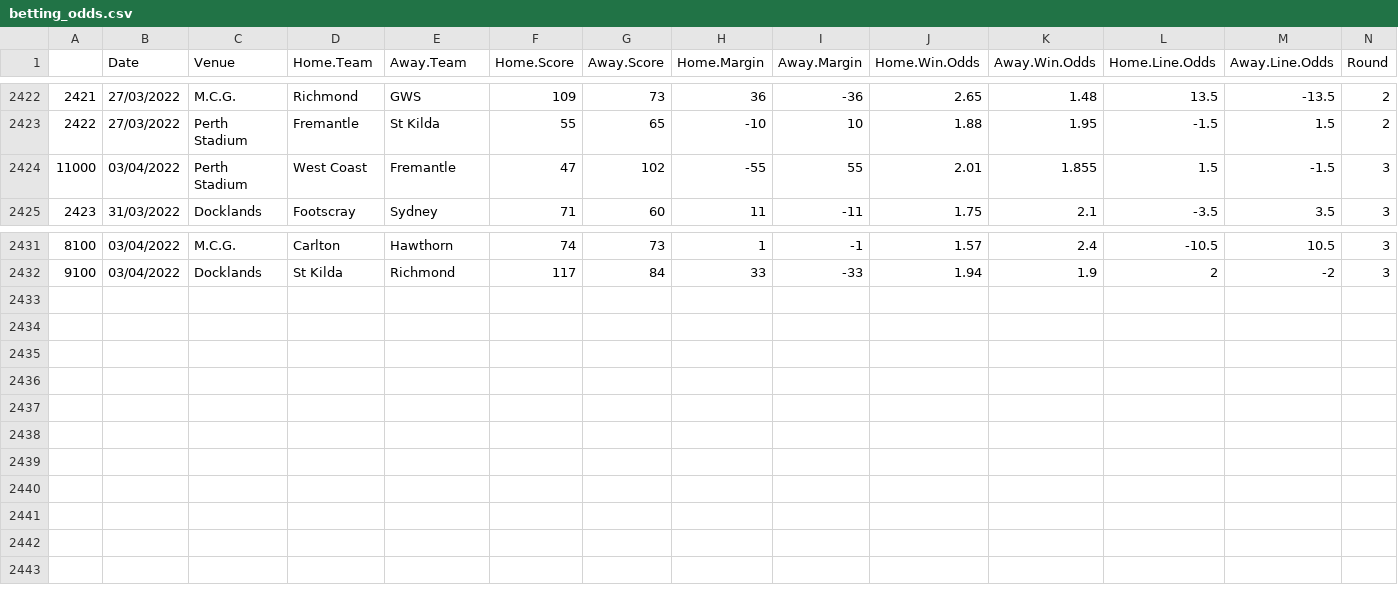
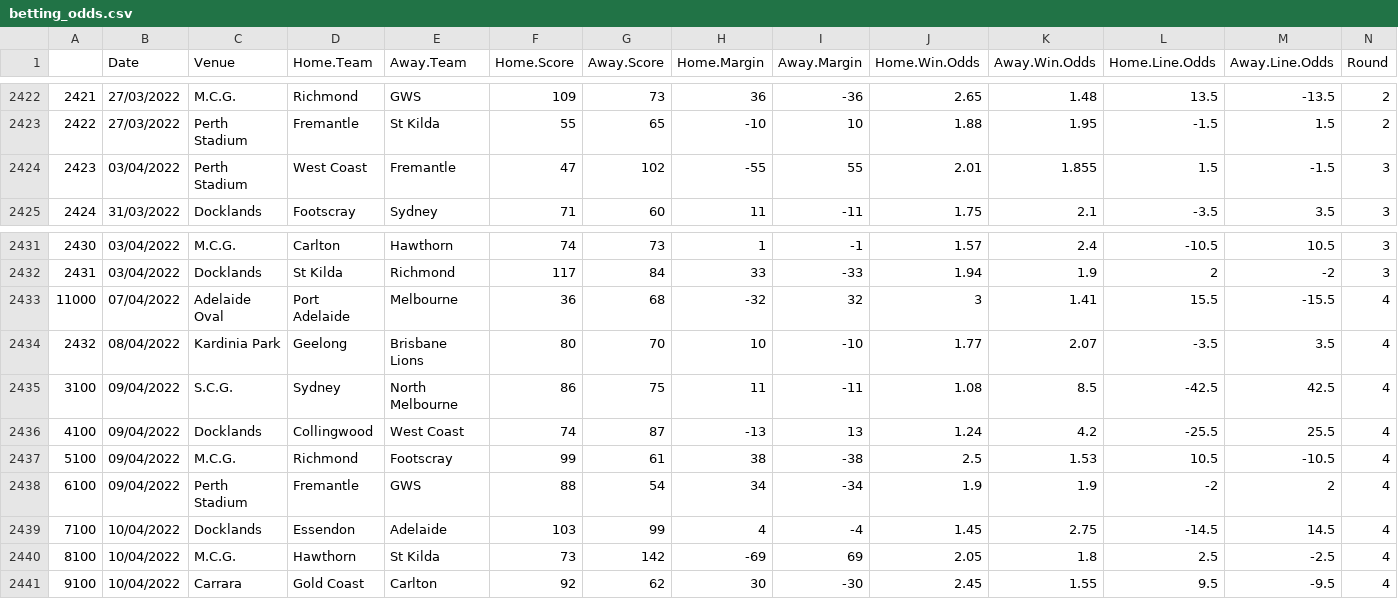
Before and after one commit to mitch-mooney/AFL_Predictions, a CSV file: csv_files/betting_odds.csv, drawn as a sheet; only a part is shown, gaps mark what is left out; rows hold the shown columns only; the diff names each change by its address in the sheet, - before the commit and + after, or states it on an @@ line.

Commit message:
2022 Round 5 Commit 1

```diff
--- a/csv_files/betting_odds.csv
+++ b/csv_files/betting_odds.csv
@@ column A renumbered between rows 2424 and 2432 @@
+row 2433: 11000 | 07/04/2022 | Adelaide Oval | Port Adelaide | Melbourne | 36 | 68 | -32 | 32 | 3 | 1.41 | 15.5 | -15.5 | 4
+row 2434: 2432 | 08/04/2022 | Kardinia Park | Geelong | Brisbane Lions | 80 | 70 | 10 | -10 | 1.77 | 2.07 | -3.5 | 3.5 | 4
+row 2435: 3100 | 09/04/2022 | S.C.G. | Sydney | North Melbourne | 86 | 75 | 11 | -11 | 1.08 | 8.5 | -42.5 | 42.5 | 4
+row 2436: 4100 | 09/04/2022 | Docklands | Collingwood | West Coast | 74 | 87 | -13 | 13 | 1.24 | 4.2 | -25.5 | 25.5 | 4
+row 2437: 5100 | 09/04/2022 | M.C.G. | Richmond | Footscray | 99 | 61 | 38 | -38 | 2.5 | 1.53 | 10.5 | -10.5 | 4
+row 2438: 6100 | 09/04/2022 | Perth Stadium | Fremantle | GWS | 88 | 54 | 34 | -34 | 1.9 | 1.9 | -2 | 2 | 4
+row 2439: 7100 | 10/04/2022 | Docklands | Essendon | Adelaide | 103 | 99 | 4 | -4 | 1.45 | 2.75 | -14.5 | 14.5 | 4
+row 2440: 8100 | 10/04/2022 | M.C.G. | Hawthorn | St Kilda | 73 | 142 | -69 | 69 | 2.05 | 1.8 | 2.5 | -2.5 | 4
+row 2441: 9100 | 10/04/2022 | Carrara | Gold Coast | Carlton | 92 | 62 | 30 | -30 | 2.45 | 1.55 | 9.5 | -9.5 | 4
```
Also changed, not shown: csv_files/round_predictions.csv, 2 other files.
